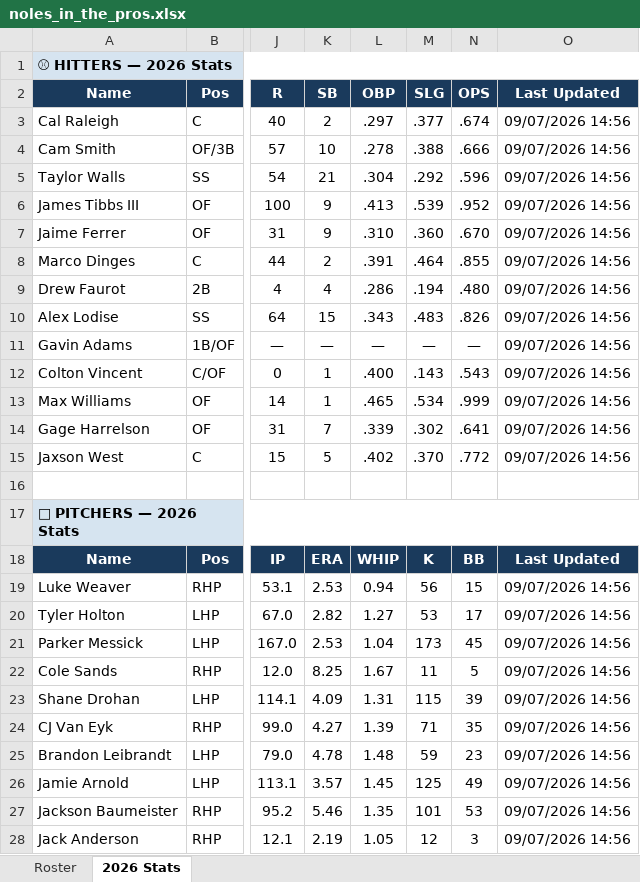
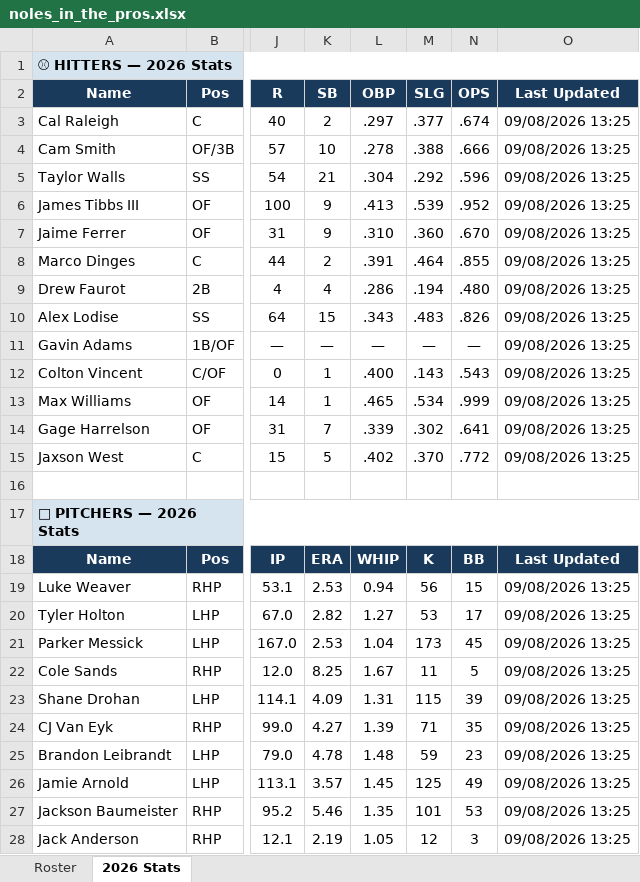
Before and after one commit to JohnVNoles/noles-in-the-pros, an Excel workbook: noles_in_the_pros.xlsx, sheet 2026 Stats, drawn as a sheet; only a part is shown, gaps mark what is left out; values as stored, in another font and other column widths than the file's, no borders; the diff covers the shown part only; the diff names each change by its address in the sheet, - before the commit and + after, or states it on an @@ line.

```diff
--- a/noles_in_the_pros.xlsx (sheet 2026 Stats)
+++ b/noles_in_the_pros.xlsx (sheet 2026 Stats)
-O3:O15 (Last Updated): 09/07/2026 14:56
+O3:O15 (Last Updated): 09/08/2026 13:25
-O19:O28 (Last Updated): 09/07/2026 14:56
+O19:O28 (Last Updated): 09/08/2026 13:25
```
Also changed, not shown: 10 edited cells elsewhere in this sheet, 3 other files.
